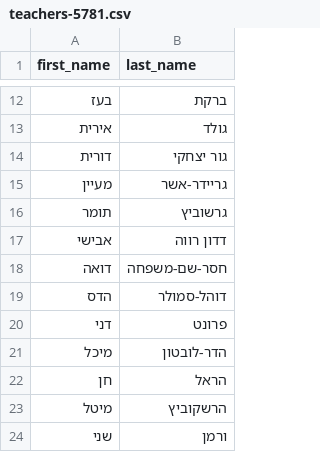
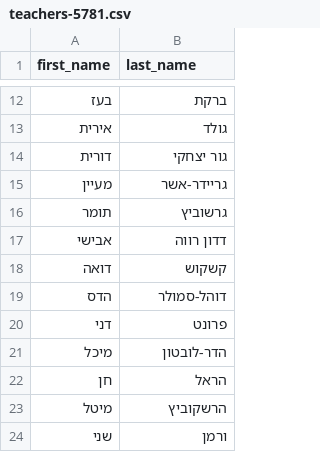
Before and after one commit to alonaviv/profile, a CSV file: csvs_to_import/year_5781/teachers-5781.csv, drawn as a sheet; only a part is shown, gaps mark what is left out.

```diff
--- a/csvs_to_import/year_5781/teachers-5781.csv
+++ b/csvs_to_import/year_5781/teachers-5781.csv
@@ -17,3 +17,3 @@ first_name,last_name
 אבישי,דדון רווה
-דואה,חסר-שם-משפחה
+דואה,קשקוש
 הדס,דוהל-סמולר
```
Also changed, not shown: 2 other files.
